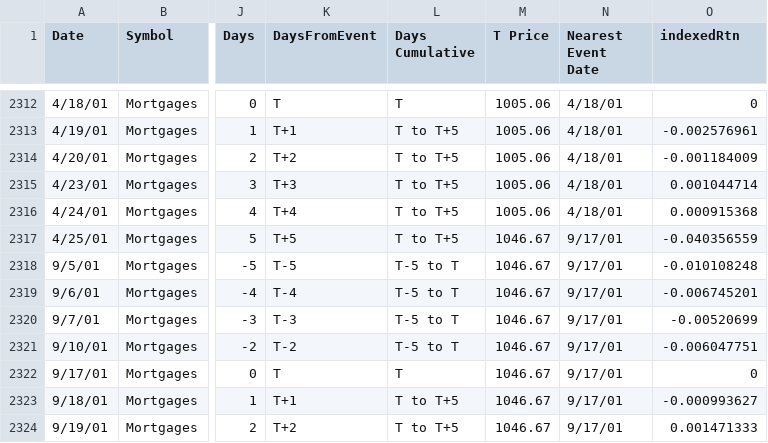
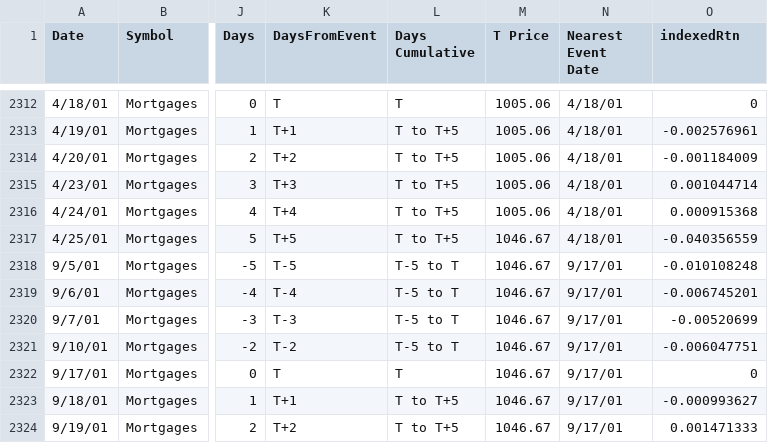
Before and after one commit to rsedge/events, a CSV file: RSFedCutAssets.csv, drawn as a sheet; only a part is shown, gaps mark what is left out; the diff names each change by its address in the sheet, - before the commit and + after, or states it on an @@ line.

Commit message:
Update RSFedCutAssets.csv

```diff
--- a/RSFedCutAssets.csv
+++ b/RSFedCutAssets.csv
-N2317 (Nearest Event Date): 9/17/01
+N2317 (Nearest Event Date): 4/18/01
```
